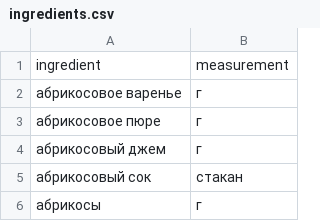
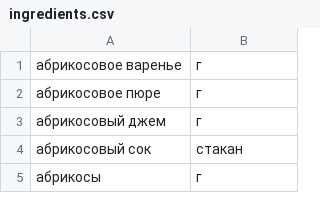
Before and after one commit to IgorKrupko-94/foodgram-project-react, a CSV file: data/ingredients.csv, drawn as a sheet; only a part is shown; the diff names each change by its address in the sheet, - before the commit and + after, or states it on an @@ line.

```diff
--- a/data/ingredients.csv
+++ b/data/ingredients.csv
-row 1: ingredient | measurement
```
Also changed, not shown: 1 other file.
